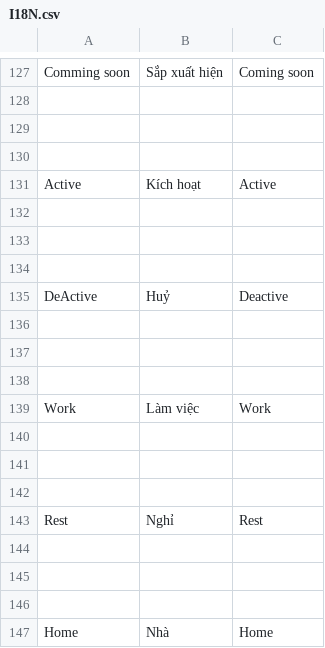
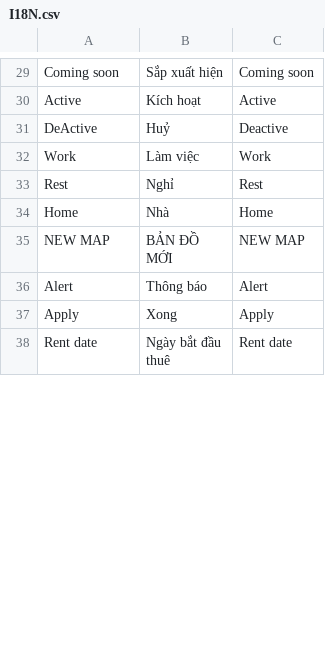
Before and after one commit to Sotatek-ThanhLe2/bomb-v1, a CSV file: StreamingAssets/I18N.csv, drawn as a sheet; only a part is shown, gaps mark what is left out; the shorter side is filled out with more unchanged rows; removed rows and columns are numbered as before the commit, all else as after; the diff covers the shown part only; the diff names each change by its address in the sheet, - before the commit and + after, or states it on an @@ line.

```diff
--- a/StreamingAssets/I18N.csv
+++ b/StreamingAssets/I18N.csv
-A29: Comming soon
+A29: Coming soon
-row 128: (empty)
-row 129: (empty)
-row 130: (empty)
-row 132: (empty)
-row 133: (empty)
-row 134: (empty)
-row 136: (empty)
-row 137: (empty)
-row 138: (empty)
-row 140: (empty)
-row 141: (empty)
-row 142: (empty)
-row 144: (empty)
-row 145: (empty)
-row 146: (empty)
```
Also changed, not shown: 6 added rows, 493 removed rows and 21 edited cells elsewhere in this file, 2 other files.
